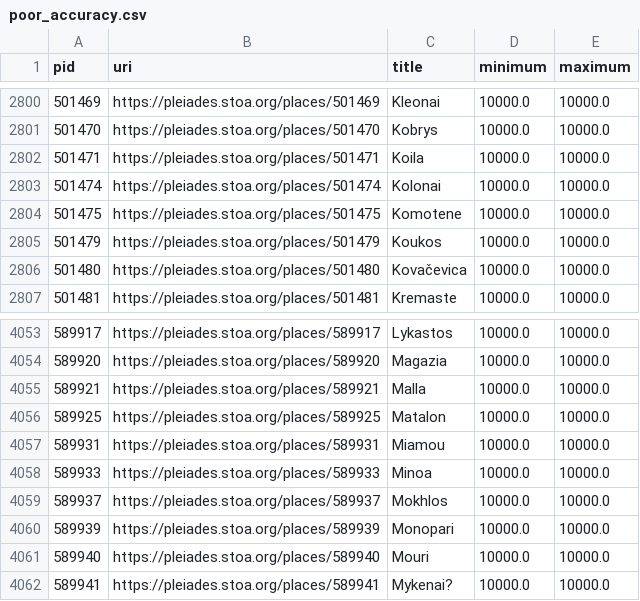
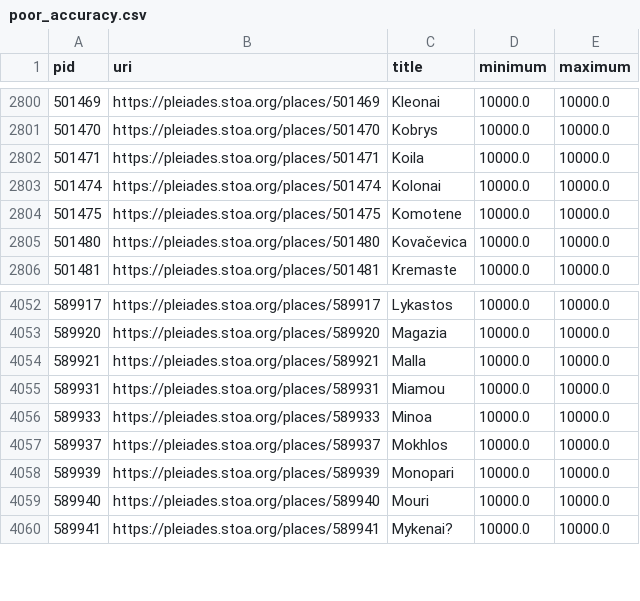
Before and after one commit to isawnyu/pleiades.datasets, a CSV file: data/data_quality/poor_accuracy.csv, drawn as a sheet; only a part is shown, gaps mark what is left out.

```diff
--- a/data/data_quality/poor_accuracy.csv
+++ b/data/data_quality/poor_accuracy.csv
@@ -2804,3 +2804,2 @@ pid,uri,title,minimum,maximum
 501475,https://pleiades.stoa.org/places/501475,Komotene,10000.0,10000.0
-501479,https://pleiades.stoa.org/places/501479,Koukos,10000.0,10000.0
 501480,https://pleiades.stoa.org/places/501480,Kovačevica,10000.0,10000.0
@@ -4055,3 +4054,2 @@ pid,uri,title,minimum,maximum
 589921,https://pleiades.stoa.org/places/589921,Malla,10000.0,10000.0
-589925,https://pleiades.stoa.org/places/589925,Matalon,10000.0,10000.0
 589931,https://pleiades.stoa.org/places/589931,Miamou,10000.0,10000.0
```
Also changed, not shown: data/data_quality/bad_osm_way.csv, 3 other files.
